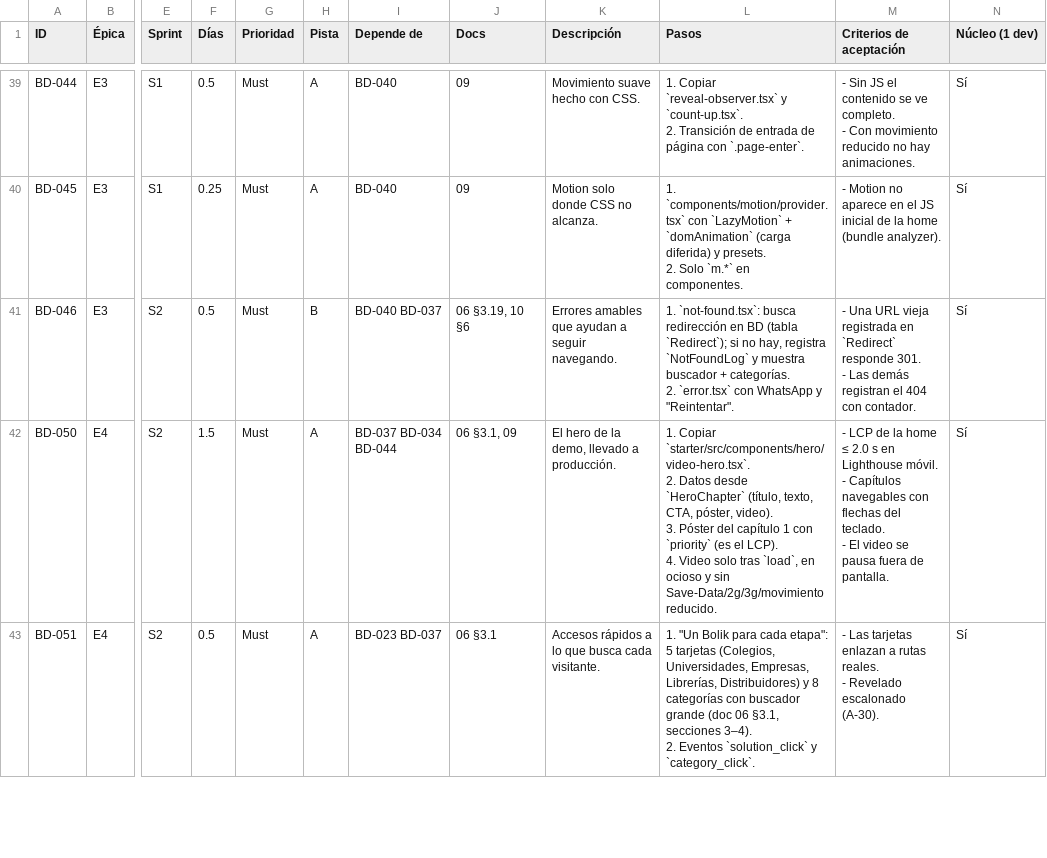
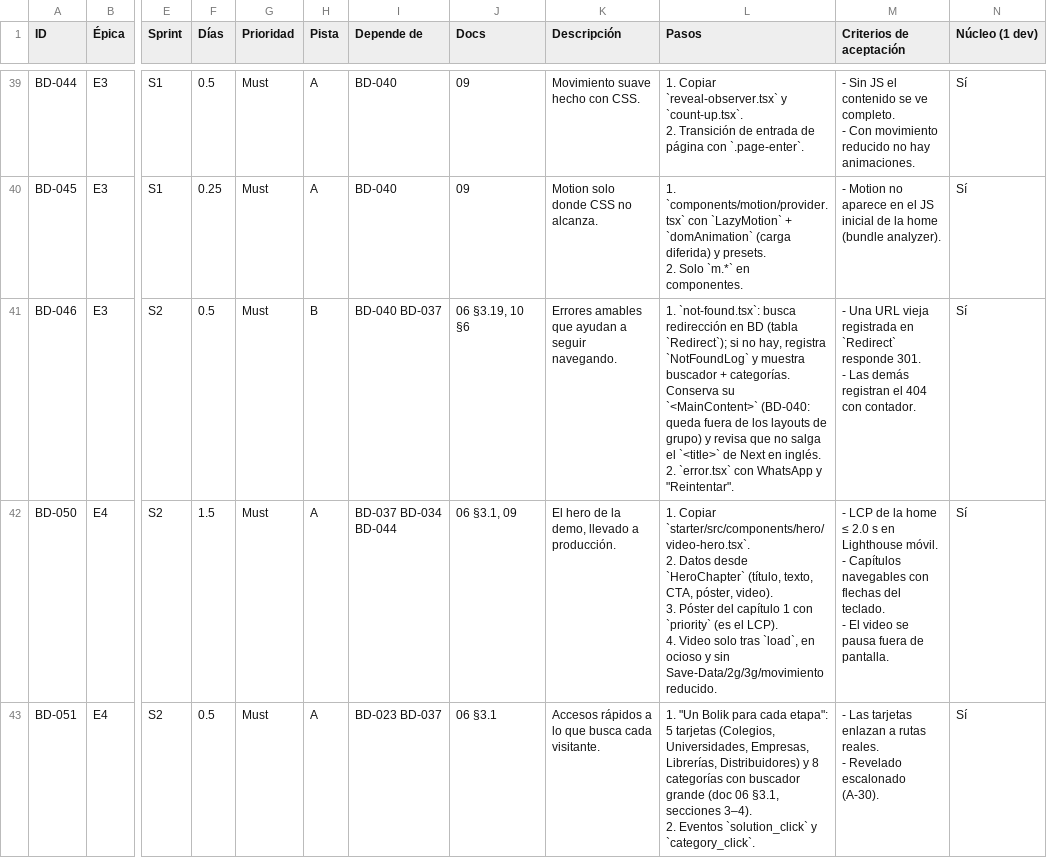
Before and after one commit to Alex-Gallardo/web-bolik-60, a CSV file: docs/tickets.csv, drawn as a sheet; only a part is shown, gaps mark what is left out; ↵ is a line break in a cell; the diff names each change by its address in the sheet, - before the commit and + after, or states it on an @@ line.

```diff
--- a/docs/tickets.csv
+++ b/docs/tickets.csv
-L41 (Pasos): …+ categorías. ↵ 2. `error.tsx`…
+L41 (Pasos): …+ categorías. Conserva su `<MainContent>` (BD-040: queda fuera de los layouts de grupo) y revisa que no salga el `<title>` de Next en inglés. ↵ 2. `error.tsx`…
```
Also changed, not shown: 10 other files.
